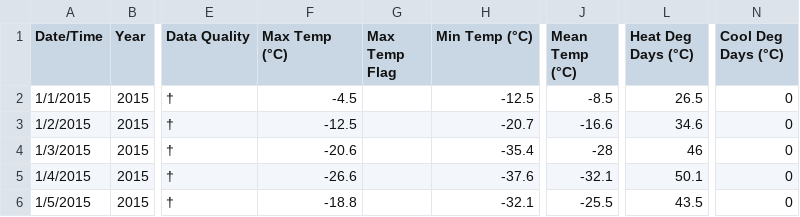
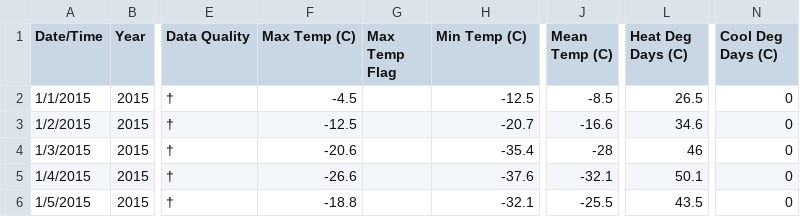
Before and after one commit to AhmadMobin/SaskKids_RoundA, a CSV file: 2015SaskatoonWeather.csv, drawn as a sheet; only a part is shown, gaps mark what is left out; the diff names each change by its address in the sheet, - before the commit and + after, or states it on an @@ line.

```diff
--- a/2015SaskatoonWeather.csv
+++ b/2015SaskatoonWeather.csv
-F1: Max Temp (°C)
+F1: Max Temp (C)
-H1: Min Temp (°C)
+H1: Min Temp (C)
-J1: Mean Temp (°C)
+J1: Mean Temp (C)
-L1: Heat Deg Days (°C)
+L1: Heat Deg Days (C)
-N1: Cool Deg Days (°C)
+N1: Cool Deg Days (C)
```
Also changed, not shown: 2014SaskatoonWeather.csv.
